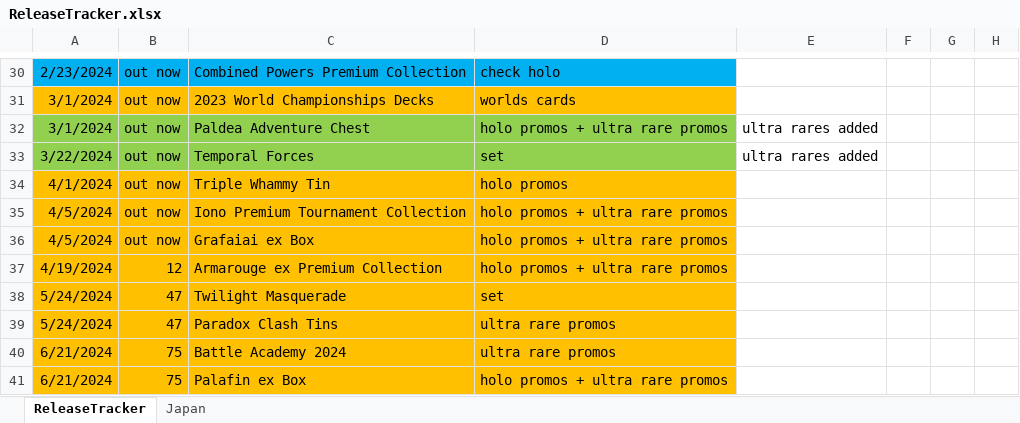
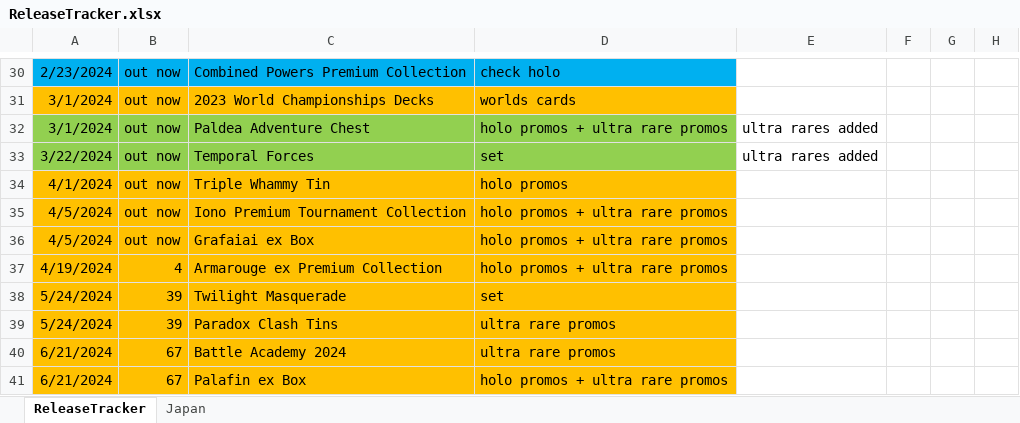
Before and after one commit to SplattyDS/Pokemon-TCG-Collection-Tracker, an Excel workbook: ReleaseTracker.xlsx, sheet ReleaseTracker, drawn as a sheet; only a part is shown, gaps mark what is left out; values as stored, in another font and other column widths than the file's, no borders; the diff names each change by its address in the sheet, - before the commit and + after, or states it on an @@ line.

```diff
--- a/ReleaseTracker.xlsx (sheet ReleaseTracker)
+++ b/ReleaseTracker.xlsx (sheet ReleaseTracker)
-B37: 12
+B37: 4
-B38:B39: 47
+B38:B39: 39
-B40:B41: 75
+B40:B41: 67
```
Also changed, not shown: sheet Japan, 29 other files.
